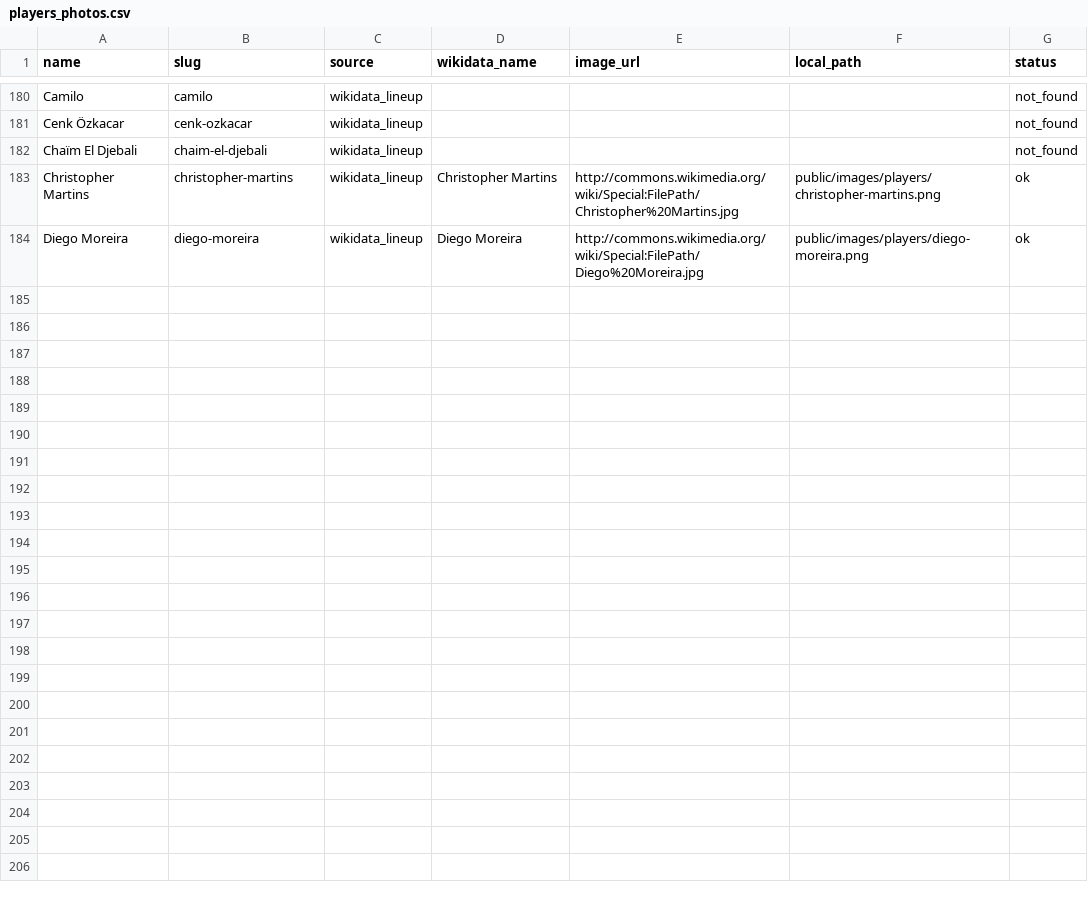
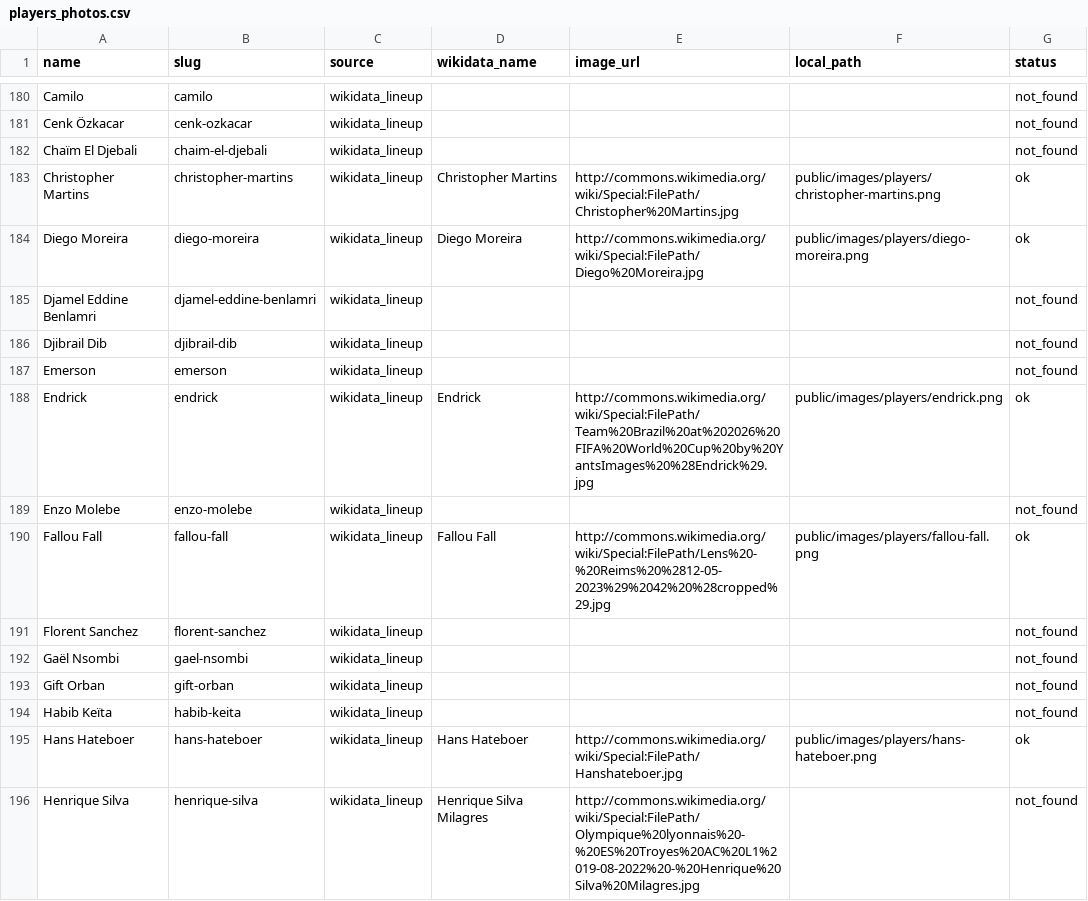
Before and after one commit to Naeldajani/OL_Project, a CSV file: data-research/csv/players_photos.csv, drawn as a sheet; only a part is shown, gaps mark what is left out; the diff names each change by its address in the sheet, - before the commit and + after, or states it on an @@ line.

```diff
--- a/data-research/csv/players_photos.csv
+++ b/data-research/csv/players_photos.csv
+row 185: Djamel Eddine Benlamri | djamel-eddine-benlamri | wikidata_lineup |  |  |  | not_found
+row 186: Djibrail Dib | djibrail-dib | wikidata_lineup |  |  |  | not_found
+row 187: Emerson | emerson | wikidata_lineup |  |  |  | not_found
+row 188: Endrick | endrick | wikidata_lineup | Endrick | http://commons.wikimedia.org/wiki/Special:FilePath/Team%20Brazil%20at%202026%20FIFA%20World%20Cup%20by%20YantsImages%20%28Endrick%29.jpg | public/images/players/endrick.png | ok
+row 189: Enzo Molebe | enzo-molebe | wikidata_lineup |  |  |  | not_found
+row 190: Fallou Fall | fallou-fall | wikidata_lineup | Fallou Fall | http://commons.wikimedia.org/wiki/Special:FilePath/Lens%20-%20Reims%20%2812-05-2023%29%2042%20%28cropped%29.jpg | public/images/players/fallou-fall.png | ok
+row 191: Florent Sanchez | florent-sanchez | wikidata_lineup |  |  |  | not_found
+row 192: Gaël Nsombi | gael-nsombi | wikidata_lineup |  |  |  | not_found
+row 193: Gift Orban | gift-orban | wikidata_lineup |  |  |  | not_found
+row 194: Habib Keïta | habib-keita | wikidata_lineup |  |  |  | not_found
+row 195: Hans Hateboer | hans-hateboer | wikidata_lineup | Hans Hateboer | http://commons.wikimedia.org/wiki/Special:FilePath/Hanshateboer.jpg | public/images/players/hans-hateboer.png | ok
+row 196: Henrique Silva | henrique-silva | wikidata_lineup | Henrique Silva Milagres | http://commons.wikimedia.org/wiki/Special:FilePath/Olympique%20lyonnais%20-%20ES%20Troyes%20AC%20L1%2019-08-2022%20-%20Henrique%20Silva%20Milagres.jpg |  | not_found
```
Also changed, not shown: 6 other files.
